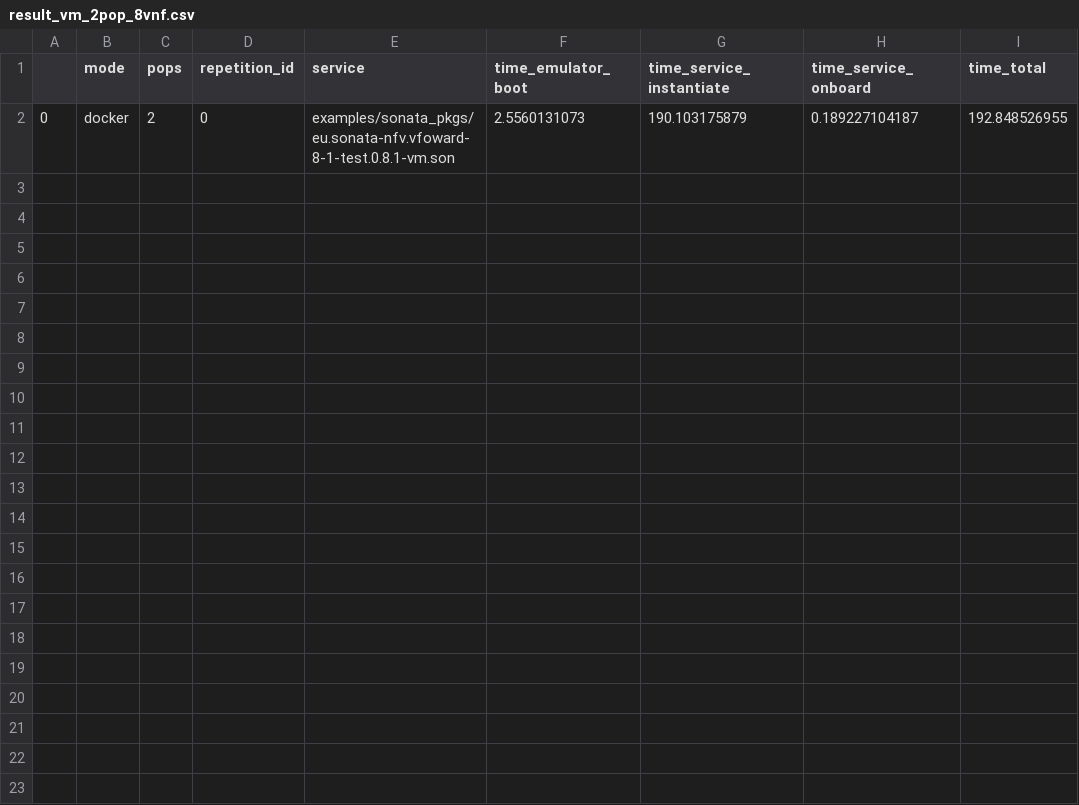
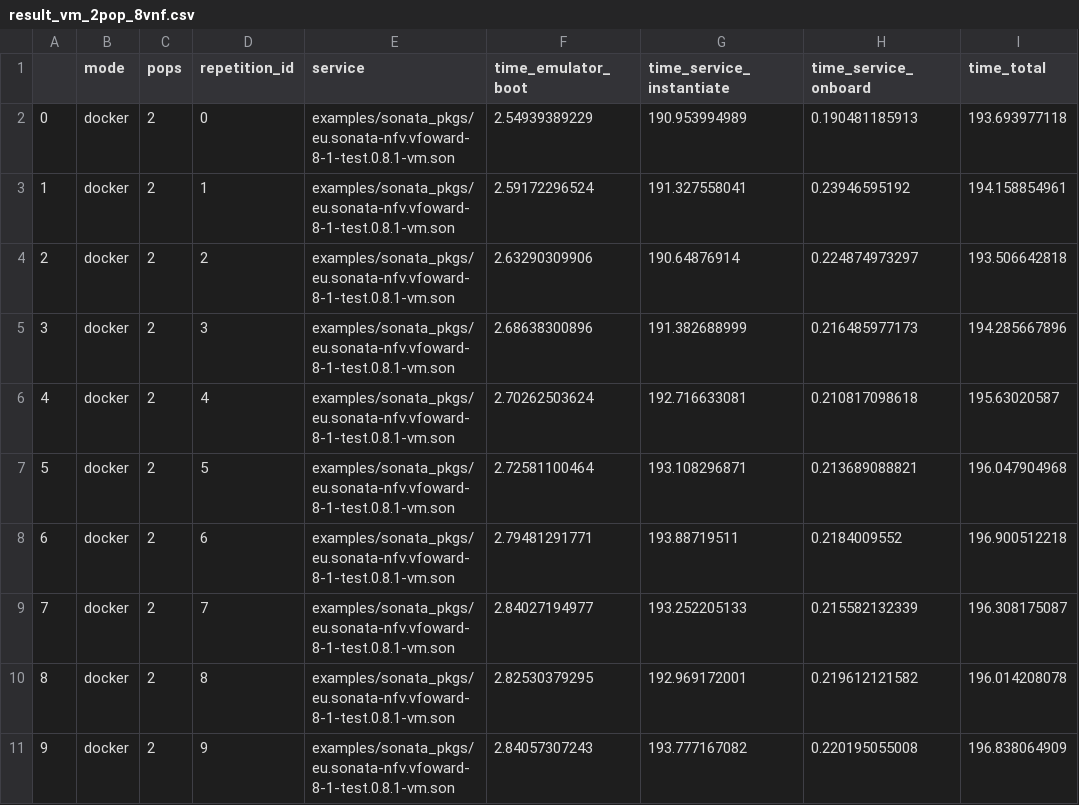
Before and after one commit to mpeuster/son-emu, a CSV file: result_vm_2pop_8vnf.csv, drawn as a sheet.

```diff
--- a/result_vm_2pop_8vnf.csv
+++ b/result_vm_2pop_8vnf.csv
@@ -1,2 +1,11 @@
 ,mode,pops,repetition_id,service,time_emulator_boot,time_service_instantiate,time_service_onboard,time_total
-0,docker,2,0,examples/sonata_pkgs/eu.sonata-nfv.vfoward-8-1-test.0.8.1-vm.son,2.5560131073,190.103175879,0.189227104187,192.848526955
+0,docker,2,0,examples/sonata_pkgs/eu.sonata-nfv.vfoward-8-1-test.0.8.1-vm.son,2.54939389229,190.953994989,0.190481185913,193.693977118
+1,docker,2,1,examples/sonata_pkgs/eu.sonata-nfv.vfoward-8-1-test.0.8.1-vm.son,2.59172296524,191.327558041,0.23946595192,194.158854961
+2,docker,2,2,examples/sonata_pkgs/eu.sonata-nfv.vfoward-8-1-test.0.8.1-vm.son,2.63290309906,190.64876914,0.224874973297,193.506642818
+3,docker,2,3,examples/sonata_pkgs/eu.sonata-nfv.vfoward-8-1-test.0.8.1-vm.son,2.68638300896,191.382688999,0.216485977173,194.285667896
+4,docker,2,4,examples/sonata_pkgs/eu.sonata-nfv.vfoward-8-1-test.0.8.1-vm.son,2.70262503624,192.716633081,0.210817098618,195.63020587
+5,docker,2,5,examples/sonata_pkgs/eu.sonata-nfv.vfoward-8-1-test.0.8.1-vm.son,2.72581100464,193.108296871,0.213689088821,196.047904968
+6,docker,2,6,examples/sonata_pkgs/eu.sonata-nfv.vfoward-8-1-test.0.8.1-vm.son,2.79481291771,193.88719511,0.2184009552,196.900512218
+7,docker,2,7,examples/sonata_pkgs/eu.sonata-nfv.vfoward-8-1-test.0.8.1-vm.son,2.84027194977,193.252205133,0.215582132339,196.308175087
+8,docker,2,8,examples/sonata_pkgs/eu.sonata-nfv.vfoward-8-1-test.0.8.1-vm.son,2.82530379295,192.969172001,0.219612121582,196.014208078
+9,docker,2,9,examples/sonata_pkgs/eu.sonata-nfv.vfoward-8-1-test.0.8.1-vm.son,2.84057307243,193.777167082,0.220195055008,196.838064909
```
Also changed, not shown: result_vm_1pop_2vnf.csv, result_vm_1pop_8vnf.csv, 1 other file.
